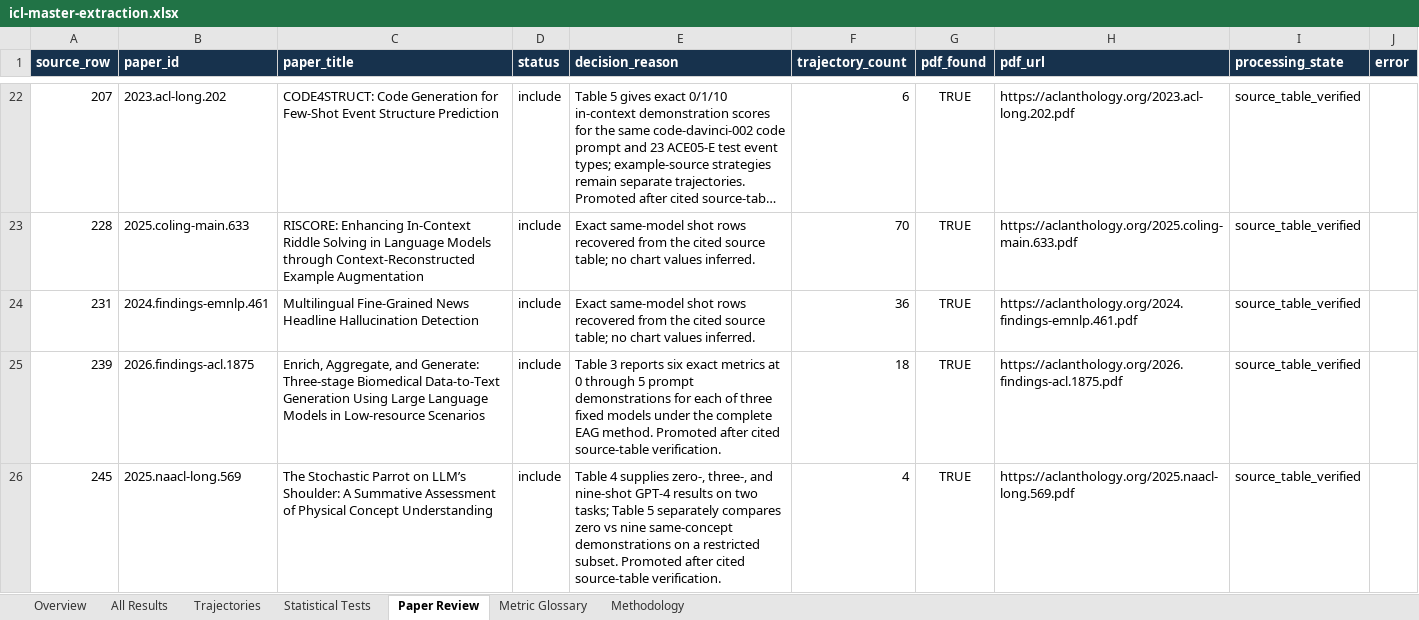
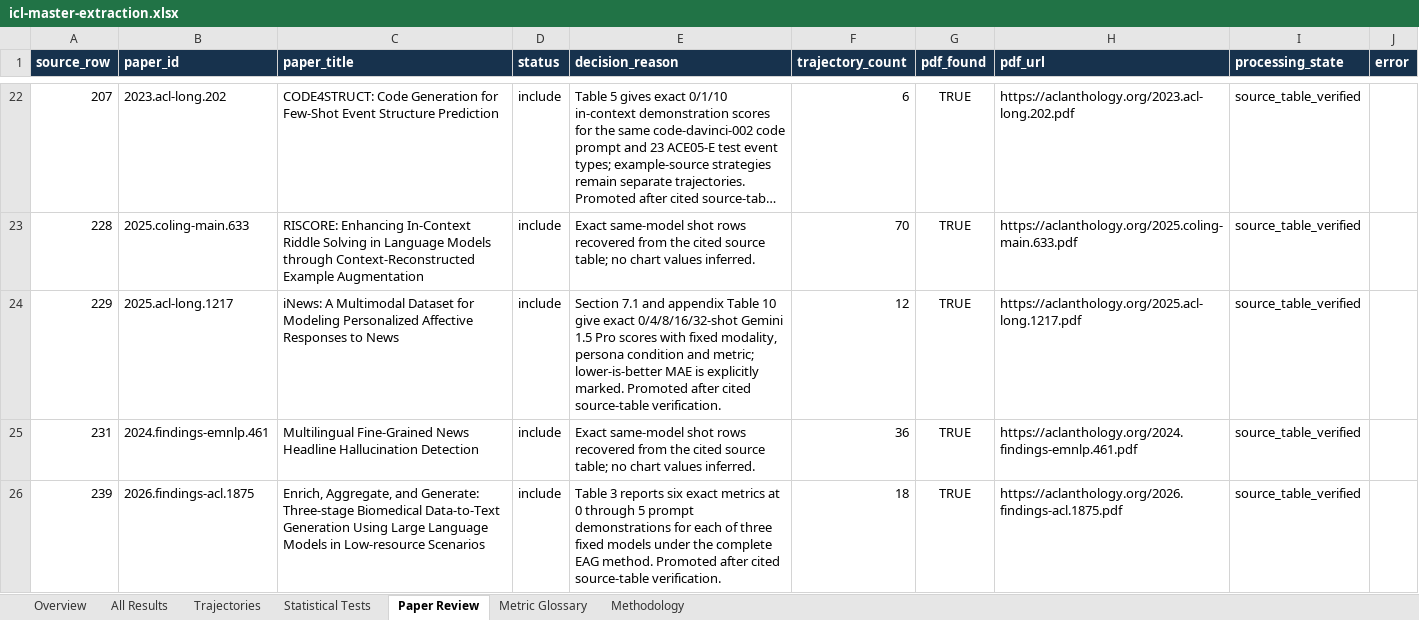
Before and after one commit to Roque3007/icl-trend-atlas, an Excel workbook: public/icl-master-extraction.xlsx, sheet Paper Review, drawn as a sheet; only a part is shown, gaps mark what is left out; the shorter side is filled out with more unchanged rows; long unchanged cells end in …; values as stored, in another font and other column widths than the file's, no borders; table styles not drawn; the diff names each change by its address in the sheet, - before the commit and + after, or states it on an @@ line.

Commit message:
Publish verified multimodal arousal shot trajectories
Add 12 source-checked Gemini 1.5 Pro trajectories from iNews Table 10, normalize lower-is-better MAE, and separate text from image rating prediction. Include source/shot assertions and point queue instructions at the latest staged workbook; provisional rows remain outside the public Atlas.

```diff
--- a/public/icl-master-extraction.xlsx (sheet Paper Review)
+++ b/public/icl-master-extraction.xlsx (sheet Paper Review)
+row 24: 229 | 2025.acl-long.1217 | iNews: A Multimodal Dataset for Modeling Personalized Affective Responses to News | include | Section 7.1 and appendix Table 10 give exact 0/4/8/16/32-shot Gemini 1.5 Pro scores with fixed modality, persona condition and metric; lower-is-better MAE is explicitly marked. Promoted after cited source-table verification. | 12 | TRUE | https://aclanthology.org/2025.acl-long.1217.pdf | source_table_verified
```
Also changed, not shown: sheet All Results, sheet Trajectories, sheet Metric Glossary, sheet Overview, 5 other files.
